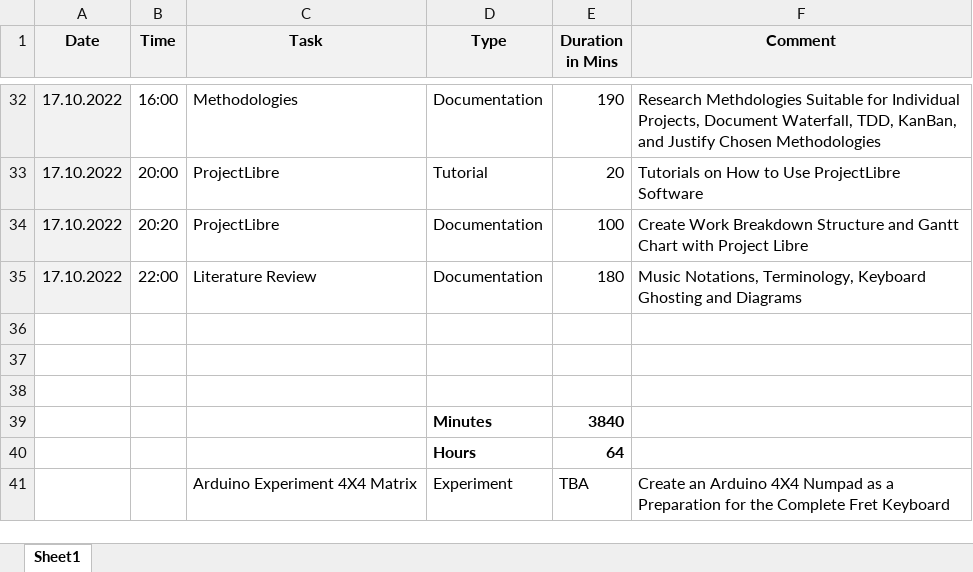
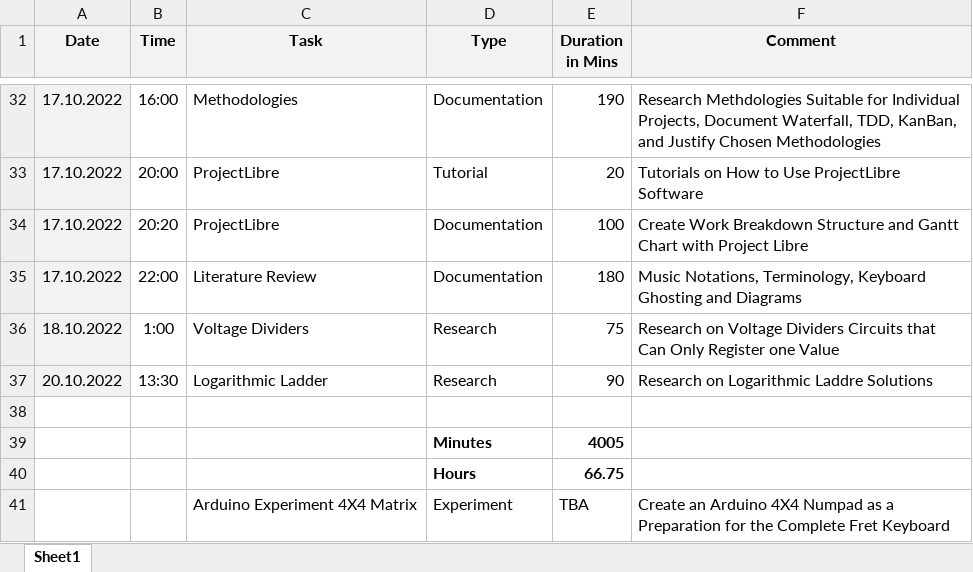
Before and after one commit to tschiboka/RiffMaster, an Excel workbook: Documentation/Complete Project Log Book.xlsx, sheet Sheet1, drawn as a sheet; only a part is shown, gaps mark what is left out; values as stored, in another font and other column widths than the file's, no borders; removed rows and columns are numbered as before the commit, all else as after; the diff names each change by its address in the sheet, - before the commit and + after, or states it on an @@ line.

Commit message:
Logarithmic Resistor Ladder

```diff
--- a/Documentation/Complete Project Log Book.xlsx (sheet Sheet1)
+++ b/Documentation/Complete Project Log Book.xlsx (sheet Sheet1)
+row 36: 18.10.2022 | 1:00 | Voltage Dividers | Research | 75 | Research on Voltage Dividers Circuits that Can Only Register one Value
+row 37: 20.10.2022 | 13:30 | Logarithmic Ladder | Research | 90 | Research on Logarithmic Laddre Solutions
-row 39: (empty)
+row 39:  |  |  | Minutes | 4005
-row 40: (empty)
+row 40:  |  |  | Hours | 66.75
-row 39:  |  |  | Minutes | 3840
-row 40:  |  |  | Hours | 64
```
Also changed, not shown: 4 other files.
